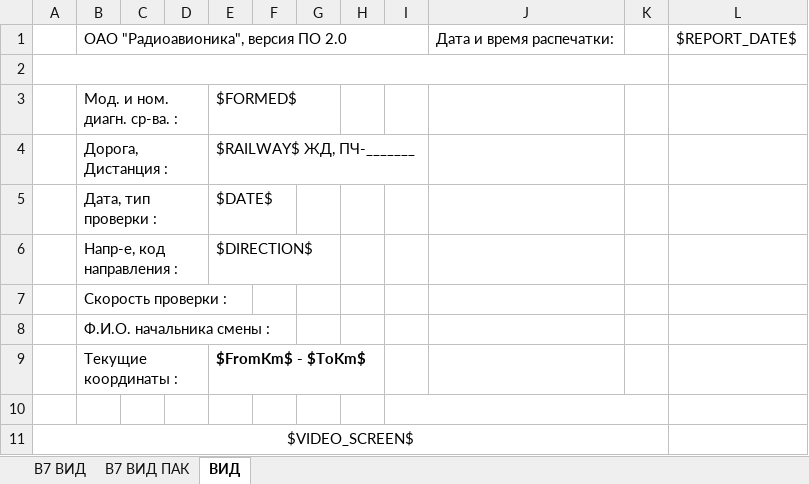
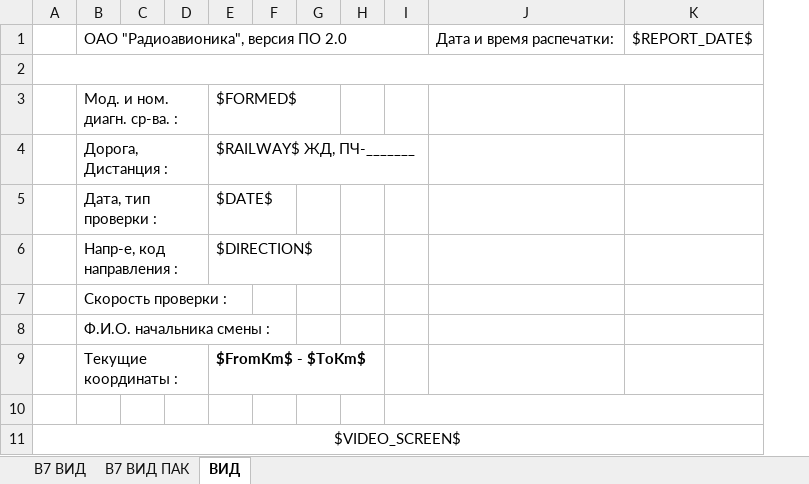
Before and after one commit to Bashakov/atape_sum_scripts, an Excel workbook: ВЫХОДНАЯ ФОРМА ВИДЕОФИКСАЦИИ ВЕРХНЕГО СТРОЕНИЯ ПУТИ.xlsm, sheet ВИД, drawn as a sheet; values as stored, in another font and other column widths than the file's, no borders; charts and pictures not drawn; the diff names each change by its address in the sheet, - before the commit and + after, or states it on an @@ line.

```diff
--- a/ВЫХОДНАЯ ФОРМА ВИДЕОФИКСАЦИИ ВЕРХНЕГО СТРОЕНИЯ ПУТИ.xlsm (sheet ВИД)
+++ b/ВЫХОДНАЯ ФОРМА ВИДЕОФИКСАЦИИ ВЕРХНЕГО СТРОЕНИЯ ПУТИ.xlsm (sheet ВИД)
-column K, empty
-A2:K2 merged
+A2:K2 merged
-I10:K10 merged
+I10:K10 merged
-A11:K11 merged
+A11:K11 merged
```
Also changed, not shown: sheet В7 ВИД, sheet В7 ВИД ПАК, charts or pictures, 3 other files.
